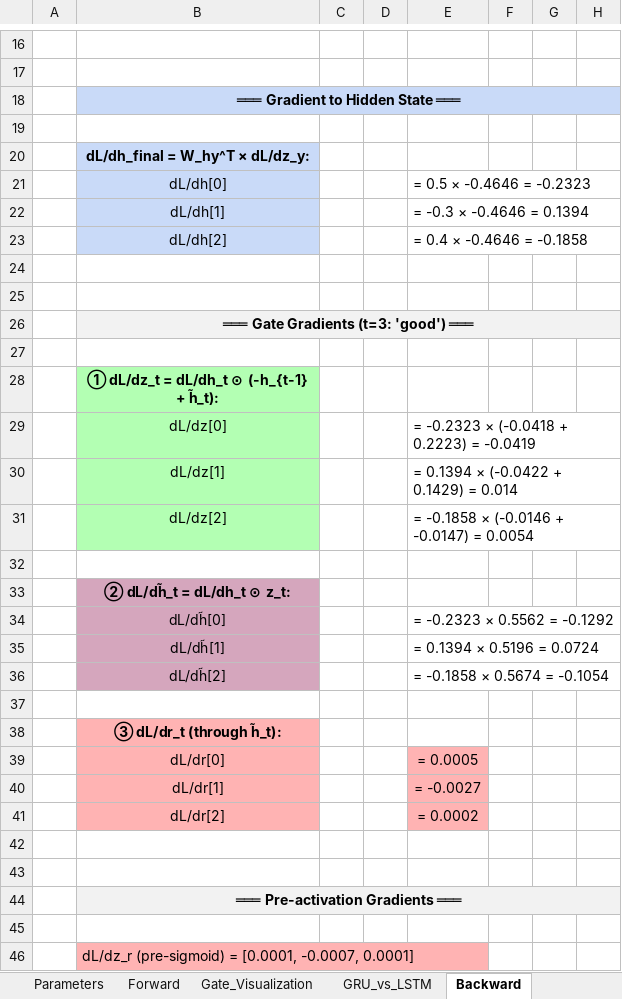
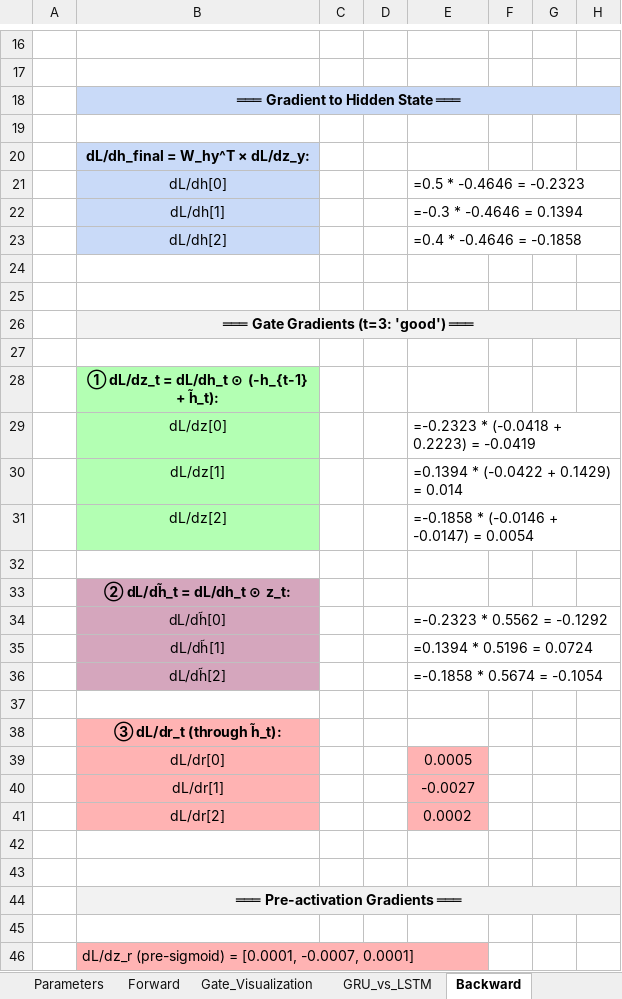
Before and after one commit to powersimmani/AIVS_Lecture_Slides, an Excel workbook: Excel-worksheets/Lecture11_GRU_Gates.xlsx, sheet Backward, drawn as a sheet; only a part is shown, gaps mark what is left out; values as stored, in another font and other column widths than the file's, no borders; formulas without a stored value are shown as written; the diff names each change by its address in the sheet, - before the commit and + after, or states it on an @@ line.

```diff
--- a/Excel-worksheets/Lecture11_GRU_Gates.xlsx (sheet Backward)
+++ b/Excel-worksheets/Lecture11_GRU_Gates.xlsx (sheet Backward)
-E21: = 0.5 × -0.4646 = -0.2323
+E21: =0.5 * -0.4646 = -0.2323
-E22: = -0.3 × -0.4646 = 0.1394
+E22: =-0.3 * -0.4646 = 0.1394
-E23: = 0.4 × -0.4646 = -0.1858
+E23: =0.4 * -0.4646 = -0.1858
-E29: = -0.2323 × (-0.0418 + 0.2223) = -0.0419
+E29: =-0.2323 * (-0.0418 + 0.2223) = -0.0419
-E30: = 0.1394 × (-0.0422 + 0.1429) = 0.014
+E30: =0.1394 * (-0.0422 + 0.1429) = 0.014
-E31: = -0.1858 × (-0.0146 + -0.0147) = 0.0054
+E31: =-0.1858 * (-0.0146 + -0.0147) = 0.0054
-E34: = -0.2323 × 0.5562 = -0.1292
+E34: =-0.2323 * 0.5562 = -0.1292
-E35: = 0.1394 × 0.5196 = 0.0724
+E35: =0.1394 * 0.5196 = 0.0724
-E36: = -0.1858 × 0.5674 = -0.1054
+E36: =-0.1858 * 0.5674 = -0.1054
-E39: = 0.0005
+E39: 0.0005
-E40: = -0.0027
+E40: -0.0027
-E41: = 0.0002
+E41: 0.0002
```
Also changed, not shown: sheet Forward, Excel-worksheets/Lecture11_LSTM_Gates.xlsx, Excel-worksheets/Lecture11_RNN_Sentiment.xlsx, 27 other files.
